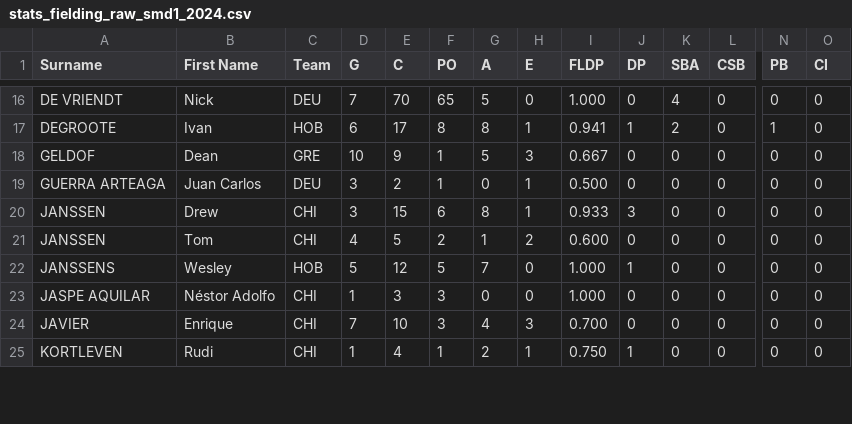
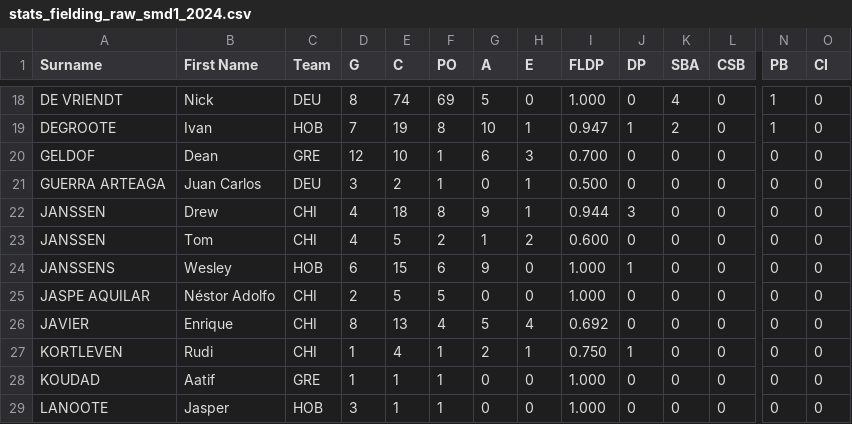
Before and after one commit to tonper19/ballgame, a CSV file: data/csv/stats_fielding_raw_smd1_2024.csv, drawn as a sheet; only a part is shown, gaps mark what is left out; addresses are those after the commit; rows hold the shown columns only; the diff covers the shown part only; the diff names each change by its address in the sheet, - before the commit and + after, or states it on an @@ line.

```diff
--- a/data/csv/stats_fielding_raw_smd1_2024.csv
+++ b/data/csv/stats_fielding_raw_smd1_2024.csv
-D18 (G): 7
+D18 (G): 8
-E18 (C): 70
+E18 (C): 74
-F18 (PO): 65
+F18 (PO): 69
-N18 (PB): 0
+N18 (PB): 1
-D19 (G): 6
+D19 (G): 7
-E19 (C): 17
+E19 (C): 19
-G19 (A): 8
+G19 (A): 10
-I19 (FLDP): 0.941
+I19 (FLDP): 0.947
-D20 (G): 10
+D20 (G): 12
-E20 (C): 9
+E20 (C): 10
-G20 (A): 5
+G20 (A): 6
-I20 (FLDP): 0.667
+I20 (FLDP): 0.700
-D22 (G): 3
+D22 (G): 4
-E22 (C): 15
+E22 (C): 18
-F22 (PO): 6
+F22 (PO): 8
-G22 (A): 8
+G22 (A): 9
-I22 (FLDP): 0.933
+I22 (FLDP): 0.944
-D24 (G): 5
+D24 (G): 6
-E24 (C): 12
+E24 (C): 15
-F24 (PO): 5
+F24 (PO): 6
-G24 (A): 7
+G24 (A): 9
-D25 (G): 1
+D25 (G): 2
-E25 (C): 3
+E25 (C): 5
-F25 (PO): 3
+F25 (PO): 5
-D26 (G): 7
+D26 (G): 8
-E26 (C): 10
+E26 (C): 13
-F26 (PO): 3
+F26 (PO): 4
-G26 (A): 4
+G26 (A): 5
-H26 (E): 3
+H26 (E): 4
-I26 (FLDP): 0.700
+I26 (FLDP): 0.692
+row 28: KOUDAD | Aatif | GRE | 1 | 1 | 1 | 0 | 0 | 1.000 | 0 | 0 | 0 | 0 | 0
+row 29: LANOOTE | Jasper | HOB | 3 | 1 | 1 | 0 | 0 | 1.000 | 0 | 0 | 0 | 0 | 0
```
Also changed, not shown: 2 added rows and 87 edited cells elsewhere in this file, data/csv/stats_batting_raw_smd1_2024.csv, data/csv/stats_batting_raw_ssl_2024.csv, 20 other files.
